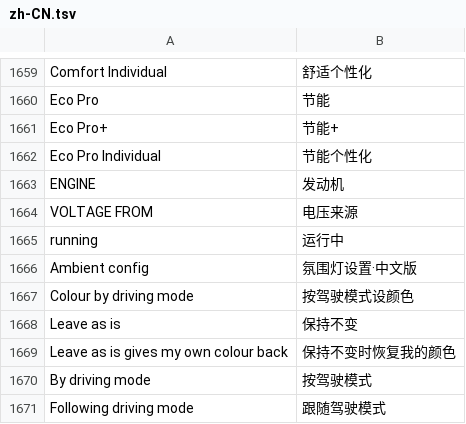
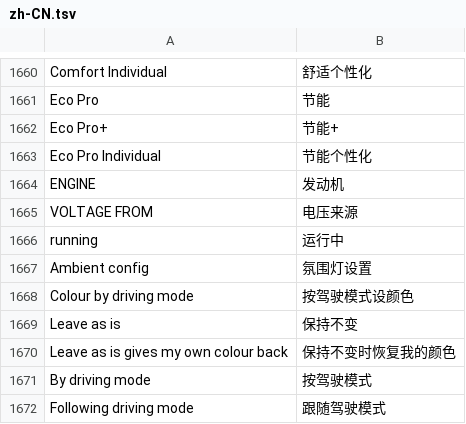
Before and after one commit to 605988871/id7-apps-cn, a TSV file: kit/runtime/locales/zh-CN.tsv, drawn as a sheet; only a part is shown, gaps mark what is left out; the diff covers the shown part only.

```diff
--- a/kit/runtime/locales/zh-CN.tsv
+++ b/kit/runtime/locales/zh-CN.tsv
@@ -1665,3 +1666,3 @@ VOLTAGE FROM	电压来源
 running	运行中
-Ambient config	氛围灯设置·中文版
+Ambient config	氛围灯设置
 Colour by driving mode	按驾驶模式设颜色
```
Also changed, not shown: 1 added row and 15 edited cells elsewhere in this file, 19 other files.
